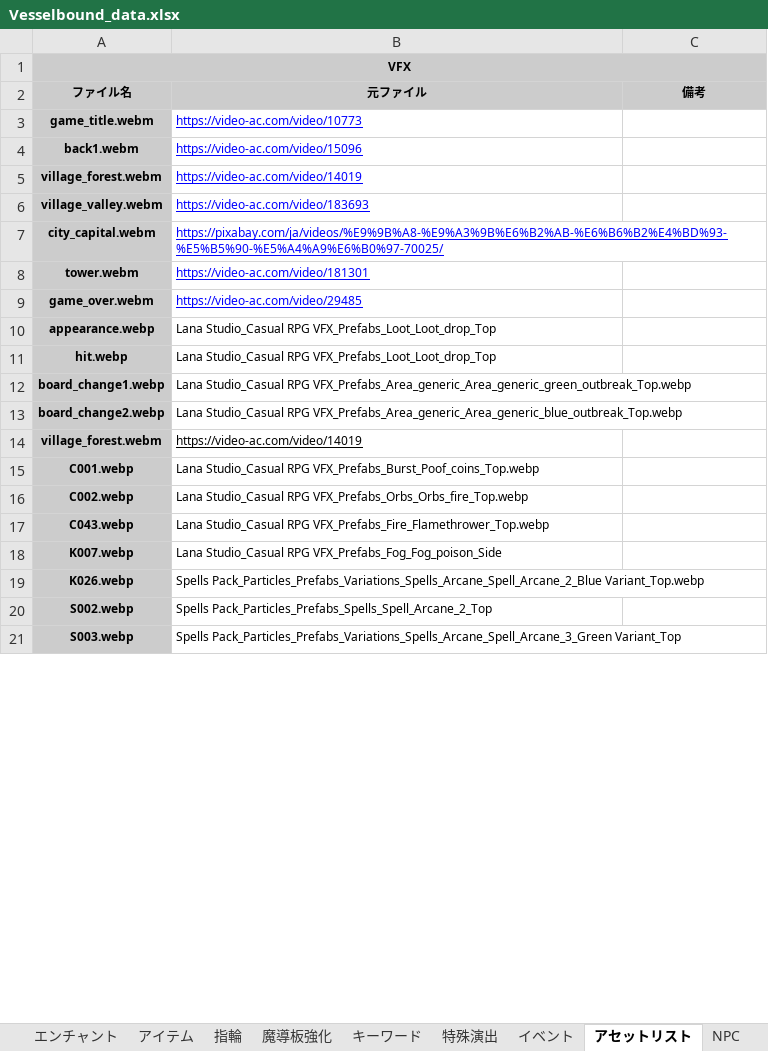
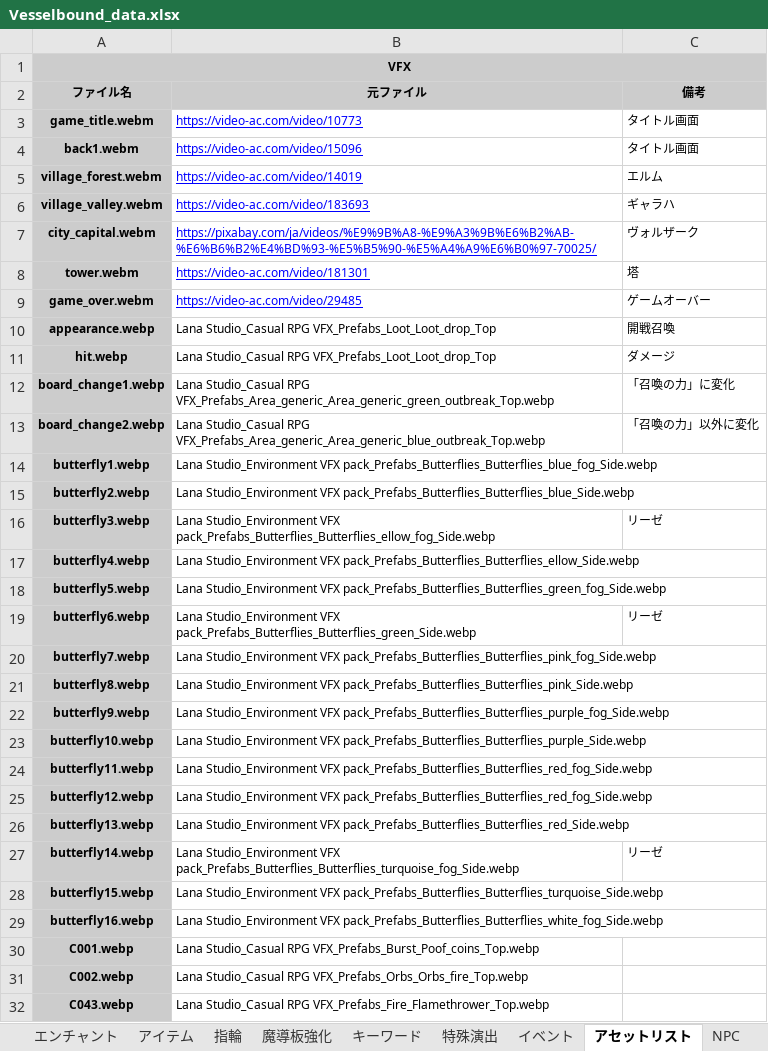
Before and after one commit to Yuki-fa/Vesselbound, an Excel workbook: prototype/Vesselbound_data.xlsx, sheet アセットリスト, drawn as a sheet; only a part is shown; the shorter side is filled out with more unchanged rows; values as stored, in another font and other column widths than the file's, no borders; charts and pictures not drawn; removed rows and columns are numbered as before the commit, all else as after; the diff covers the shown part only; the diff names each change by its address in the sheet, - before the commit and + after, or states it on an @@ line.

```diff
--- a/prototype/Vesselbound_data.xlsx (sheet アセットリスト)
+++ b/prototype/Vesselbound_data.xlsx (sheet アセットリスト)
-C3:C4: (empty)
+C3:C4: タイトル画面
-C5: (empty)
+C5: エルム
-C6: (empty)
+C6: ギャラハ
-C7: (empty)
+C7: ヴォルザーク
-C8: (empty)
+C8: 塔
-C9: (empty)
+C9: ゲームオーバー
-C10: (empty)
+C10: 開戦召喚
-C11: (empty)
+C11: ダメージ
-C12: (empty)
+C12: 「召喚の力」に変化
-C13: (empty)
+C13: 「召喚の力」以外に変化
-row 14: village_forest.webm | https://video-ac.com/video/14019
+row 14: butterfly1.webp | Lana Studio_Environment VFX pack_Prefabs_Butterflies_Butterflies_blue_fog_Side.webp
+row 15: butterfly2.webp | Lana Studio_Environment VFX pack_Prefabs_Butterflies_Butterflies_blue_Side.webp
+row 16: butterfly3.webp | Lana Studio_Environment VFX pack_Prefabs_Butterflies_Butterflies_ellow_fog_Side.webp | リーゼ
+row 17: butterfly4.webp | Lana Studio_Environment VFX pack_Prefabs_Butterflies_Butterflies_ellow_Side.webp
+row 18: butterfly5.webp | Lana Studio_Environment VFX pack_Prefabs_Butterflies_Butterflies_green_fog_Side.webp
+row 19: butterfly6.webp | Lana Studio_Environment VFX pack_Prefabs_Butterflies_Butterflies_green_Side.webp | リーゼ
+row 20: butterfly7.webp | Lana Studio_Environment VFX pack_Prefabs_Butterflies_Butterflies_pink_fog_Side.webp
+row 21: butterfly8.webp | Lana Studio_Environment VFX pack_Prefabs_Butterflies_Butterflies_pink_Side.webp
+row 22: butterfly9.webp | Lana Studio_Environment VFX pack_Prefabs_Butterflies_Butterflies_purple_fog_Side.webp
+row 23: butterfly10.webp | Lana Studio_Environment VFX pack_Prefabs_Butterflies_Butterflies_purple_Side.webp
+row 24: butterfly11.webp | Lana Studio_Environment VFX pack_Prefabs_Butterflies_Butterflies_red_fog_Side.webp
+row 25: butterfly12.webp | Lana Studio_Environment VFX pack_Prefabs_Butterflies_Butterflies_red_fog_Side.webp
+row 26: butterfly13.webp | Lana Studio_Environment VFX pack_Prefabs_Butterflies_Butterflies_red_Side.webp
+row 27: butterfly14.webp | Lana Studio_Environment VFX pack_Prefabs_Butterflies_Butterflies_turquoise_fog_Side.webp | リーゼ
+row 28: butterfly15.webp | Lana Studio_Environment VFX pack_Prefabs_Butterflies_Butterflies_turquoise_Side.webp
+row 29: butterfly16.webp | Lana Studio_Environment VFX pack_Prefabs_Butterflies_Butterflies_white_fog_Side.webp
```
Also changed, not shown: 1 added row, 3 removed rows and 49 edited cells elsewhere in this sheet, sheet エンチャント, sheet アイテム, sheet キーワード, sheet キャラクター, sheet 地域情報, 20 other files.
